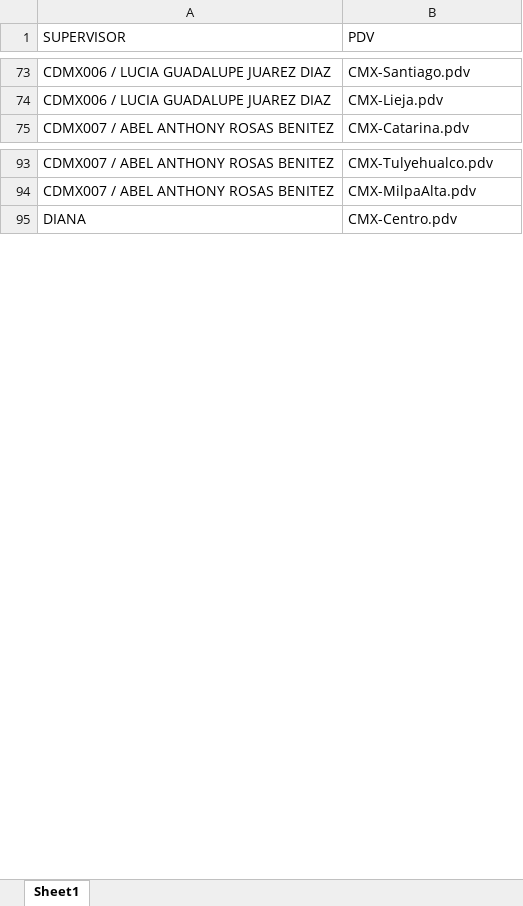
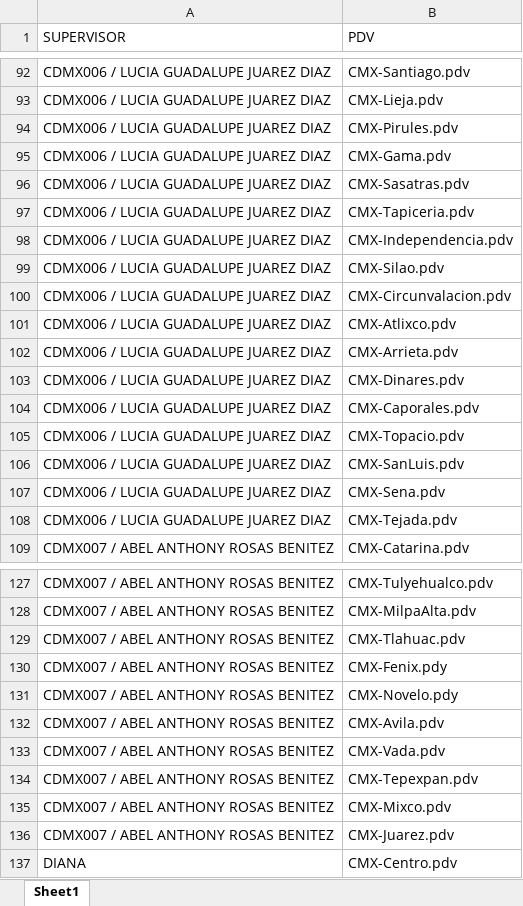
Before and after one commit to SebastianGR-FC/automated-reporting-portal, an Excel workbook: SUPERVISORES VISITAS.xlsx, sheet Sheet1, drawn as a sheet; only a part is shown, gaps mark what is left out; values as stored, in another font and other column widths than the file's, no borders; the diff covers the shown part only; the diff names each change by its address in the sheet, - before the commit and + after, or states it on an @@ line.

```diff
--- a/SUPERVISORES VISITAS.xlsx (sheet Sheet1)
+++ b/SUPERVISORES VISITAS.xlsx (sheet Sheet1)
+row 94: CDMX006 / LUCIA GUADALUPE JUAREZ DIAZ | CMX-Pirules.pdv
+row 95: CDMX006 / LUCIA GUADALUPE JUAREZ DIAZ | CMX-Gama.pdv
+row 96: CDMX006 / LUCIA GUADALUPE JUAREZ DIAZ | CMX-Sasatras.pdv
+row 97: CDMX006 / LUCIA GUADALUPE JUAREZ DIAZ | CMX-Tapiceria.pdv
+row 98: CDMX006 / LUCIA GUADALUPE JUAREZ DIAZ | CMX-Independencia.pdv
+row 99: CDMX006 / LUCIA GUADALUPE JUAREZ DIAZ | CMX-Silao.pdv
+row 100: CDMX006 / LUCIA GUADALUPE JUAREZ DIAZ | CMX-Circunvalacion.pdv
+row 101: CDMX006 / LUCIA GUADALUPE JUAREZ DIAZ | CMX-Atlixco.pdv
+row 102: CDMX006 / LUCIA GUADALUPE JUAREZ DIAZ | CMX-Arrieta.pdv
+row 103: CDMX006 / LUCIA GUADALUPE JUAREZ DIAZ | CMX-Dinares.pdv
+row 104: CDMX006 / LUCIA GUADALUPE JUAREZ DIAZ | CMX-Caporales.pdv
+row 105: CDMX006 / LUCIA GUADALUPE JUAREZ DIAZ | CMX-Topacio.pdv
+row 106: CDMX006 / LUCIA GUADALUPE JUAREZ DIAZ | CMX-SanLuis.pdv
+row 107: CDMX006 / LUCIA GUADALUPE JUAREZ DIAZ | CMX-Sena.pdv
+row 108: CDMX006 / LUCIA GUADALUPE JUAREZ DIAZ | CMX-Tejada.pdv
+row 129: CDMX007 / ABEL ANTHONY ROSAS BENITEZ | CMX-Tlahuac.pdv
+row 130: CDMX007 / ABEL ANTHONY ROSAS BENITEZ | CMX-Fenix.pdy
+row 131: CDMX007 / ABEL ANTHONY ROSAS BENITEZ | CMX-Novelo.pdy
+row 132: CDMX007 / ABEL ANTHONY ROSAS BENITEZ | CMX-Avila.pdv
+row 133: CDMX007 / ABEL ANTHONY ROSAS BENITEZ | CMX-Vada.pdv
+row 134: CDMX007 / ABEL ANTHONY ROSAS BENITEZ | CMX-Tepexpan.pdv
+row 135: CDMX007 / ABEL ANTHONY ROSAS BENITEZ | CMX-Mixco.pdv
+row 136: CDMX007 / ABEL ANTHONY ROSAS BENITEZ | CMX-Juarez.pdv
```
Also changed, not shown: 19 added rows and 1 edited cell elsewhere in this sheet, SUPERVISORES.xlsx.
